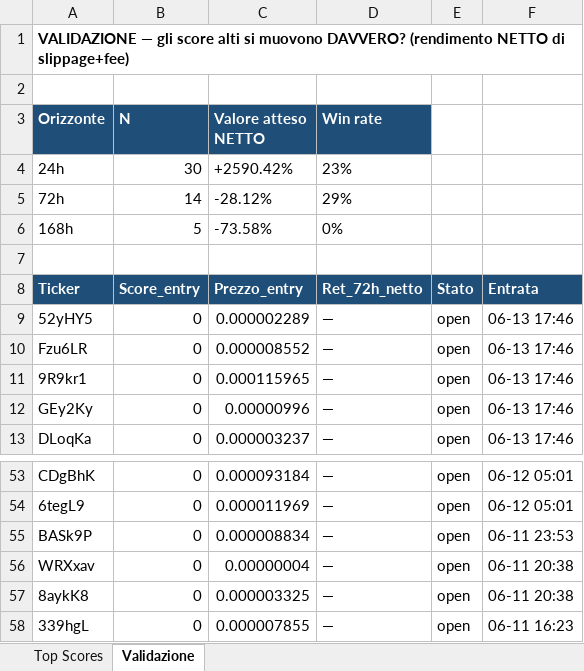
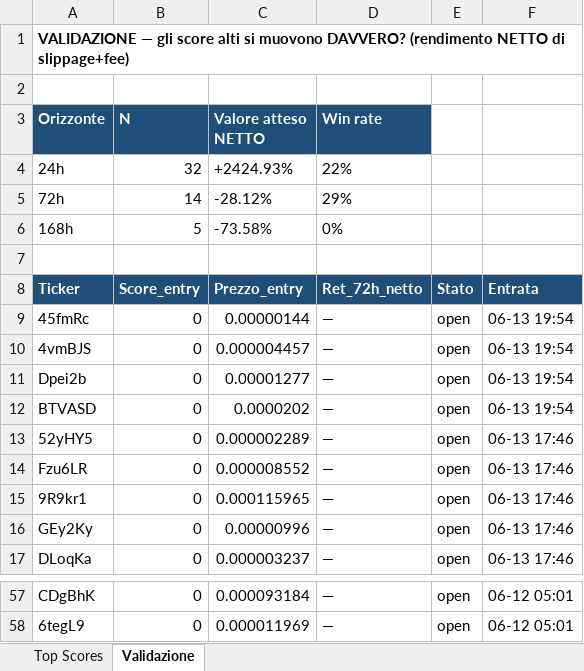
Before and after one commit to nicolostancato-web/crypto-radar, an Excel workbook: top_scores.xlsx, sheet Validazione, drawn as a sheet; only a part is shown, gaps mark what is left out; values as stored, in another font and other column widths than the file's, no borders; removed rows and columns are numbered as before the commit, all else as after; the diff names each change by its address in the sheet, - before the commit and + after, or states it on an @@ line.

```diff
--- a/top_scores.xlsx (sheet Validazione)
+++ b/top_scores.xlsx (sheet Validazione)
-B4 (N): 30
+B4 (N): 32
-C4 (Valore atteso NETTO): +2590.42%
+C4 (Valore atteso NETTO): +2424.93%
-D4 (Win rate): 23%
+D4 (Win rate): 22%
+row 9: 45fmRc | 0 | 0.00000144 | — | open | 06-13 19:54
+row 10: 4vmBJS | 0 | 0.000004457 | — | open | 06-13 19:54
+row 11: Dpei2b | 0 | 0.00001277 | — | open | 06-13 19:54
+row 12: BTVASD | 0 | 0.0000202 | — | open | 06-13 19:54
-row 55: BASk9P | 0 | 0.000008834 | — | open | 06-11 23:53
-row 56: WRXxav | 0 | 0.00000004 | — | open | 06-11 20:38
-row 57: 8aykK8 | 0 | 0.000003325 | — | open | 06-11 20:38
-row 58: 339hgL | 0 | 0.000007855 | — | open | 06-11 16:23
```
Also changed, not shown: sheet Top Scores, 2 other files.
